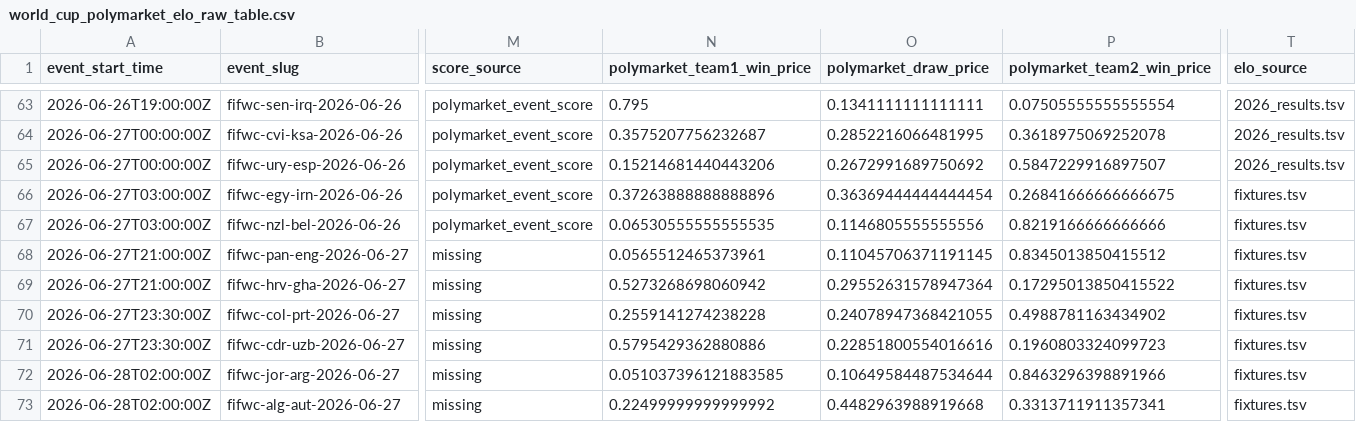
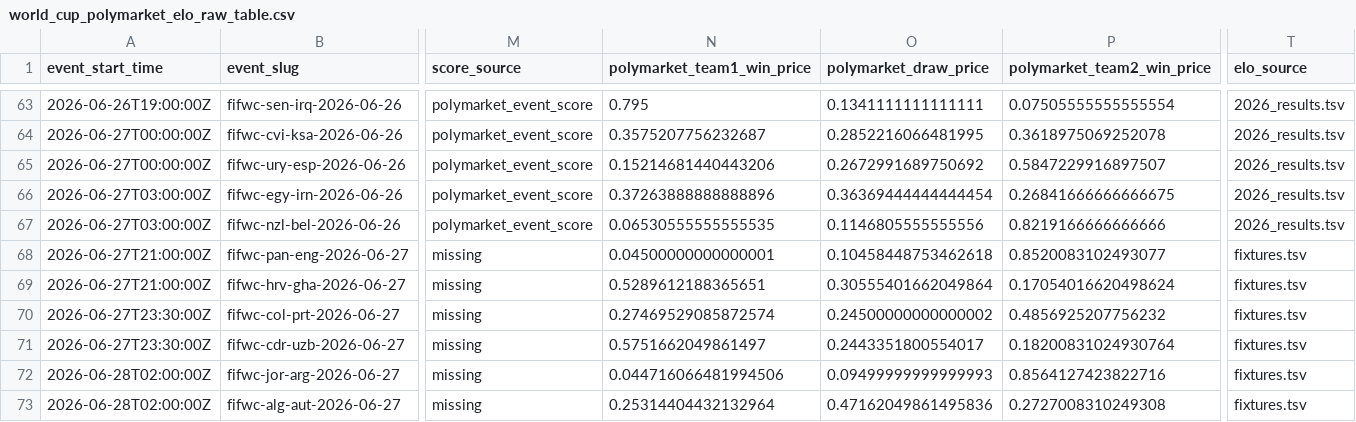
Before and after one commit to frederickpek/moirai, a CSV file: docs/data/football_elo_polymarket/world_cup_polymarket_elo_raw_table.csv, drawn as a sheet; only a part is shown, gaps mark what is left out; the diff names each change by its address in the sheet, - before the commit and + after, or states it on an @@ line.

```diff
--- a/docs/data/football_elo_polymarket/world_cup_polymarket_elo_raw_table.csv
+++ b/docs/data/football_elo_polymarket/world_cup_polymarket_elo_raw_table.csv
-T66:T67 (elo_source): fixtures.tsv
+T66:T67 (elo_source): 2026_results.tsv
-N68 (polymarket_team1_win_price): 0.0565512465373961
+N68 (polymarket_team1_win_price): 0.04500000000000001
-O68 (polymarket_draw_price): 0.11045706371191145
+O68 (polymarket_draw_price): 0.10458448753462618
-P68 (polymarket_team2_win_price): 0.8345013850415512
+P68 (polymarket_team2_win_price): 0.8520083102493077
-N69 (polymarket_team1_win_price): 0.5273268698060942
+N69 (polymarket_team1_win_price): 0.5289612188365651
-O69 (polymarket_draw_price): 0.29552631578947364
+O69 (polymarket_draw_price): 0.30555401662049864
-P69 (polymarket_team2_win_price): 0.17295013850415522
+P69 (polymarket_team2_win_price): 0.17054016620498624
-N70 (polymarket_team1_win_price): 0.2559141274238228
+N70 (polymarket_team1_win_price): 0.27469529085872574
-O70 (polymarket_draw_price): 0.24078947368421055
+O70 (polymarket_draw_price): 0.24500000000000002
-P70 (polymarket_team2_win_price): 0.4988781163434902
+P70 (polymarket_team2_win_price): 0.4856925207756232
-N71 (polymarket_team1_win_price): 0.5795429362880886
+N71 (polymarket_team1_win_price): 0.5751662049861497
-O71 (polymarket_draw_price): 0.22851800554016616
+O71 (polymarket_draw_price): 0.2443351800554017
-P71 (polymarket_team2_win_price): 0.1960803324099723
+P71 (polymarket_team2_win_price): 0.18200831024930764
-N72 (polymarket_team1_win_price): 0.051037396121883585
+N72 (polymarket_team1_win_price): 0.044716066481994506
-O72 (polymarket_draw_price): 0.10649584487534644
+O72 (polymarket_draw_price): 0.09499999999999993
-P72 (polymarket_team2_win_price): 0.8463296398891966
+P72 (polymarket_team2_win_price): 0.8564127423822716
-N73 (polymarket_team1_win_price): 0.22499999999999992
+N73 (polymarket_team1_win_price): 0.25314404432132964
-O73 (polymarket_draw_price): 0.4482963988919668
+O73 (polymarket_draw_price): 0.47162049861495836
-P73 (polymarket_team2_win_price): 0.3313711911357341
+P73 (polymarket_team2_win_price): 0.2727008310249308
```
Also changed, not shown: data/cache/football_elo_polymarket/elo_2026_results.tsv, data/cache/football_elo_polymarket/elo_fixtures.tsv, 3 other files.
